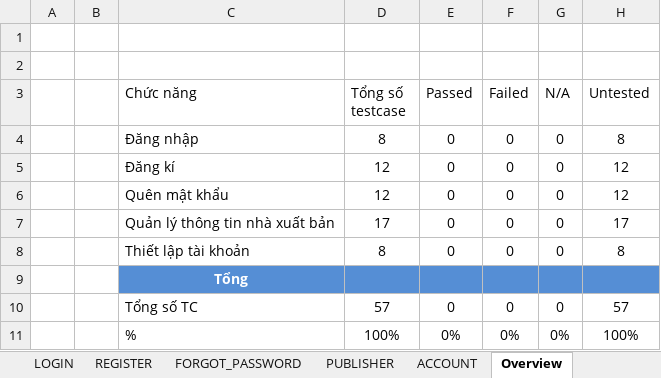
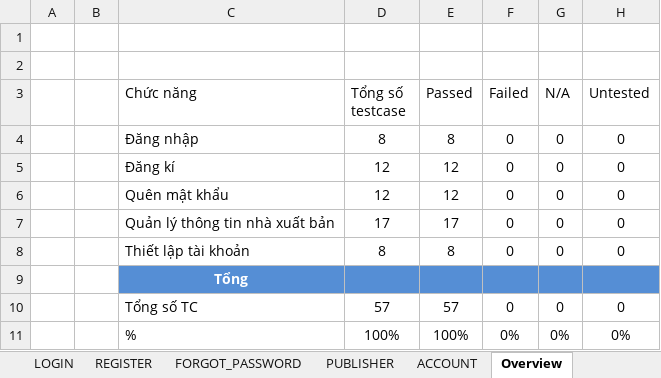
Before and after one commit to HienNguyen482412/DoAn3, an Excel workbook: Auto_TC.xlsx, sheet Overview, drawn as a sheet; values as stored, in another font and other column widths than the file's, no borders; table styles not drawn; the diff names each change by its address in the sheet, - before the commit and + after, or states it on an @@ line.

```diff
--- a/Auto_TC.xlsx (sheet Overview)
+++ b/Auto_TC.xlsx (sheet Overview)
-E4 (Passed): 0
+E4 (Passed): 8
-H4 (Untested): 8
+H4 (Untested): 0
-E5:E6 (Passed): 0
+E5:E6 (Passed): 12
-H5:H6 (Untested): 12
+H5:H6 (Untested): 0
-E7 (Passed): 0
+E7 (Passed): 17
-H7 (Untested): 17
+H7 (Untested): 0
-E8 (Passed): 0
+E8 (Passed): 8
-H8 (Untested): 8
+H8 (Untested): 0
-E10 (Passed): 0
+E10 (Passed): 57
-H10 (Untested): 57
+H10 (Untested): 0
-E11 (Passed): 0%
+E11 (Passed): 100%
-H11 (Untested): 100%
+H11 (Untested): 0%
```
Also changed, not shown: sheet PUBLISHER, sheet REGISTER, sheet FORGOT_PASSWORD, sheet LOGIN, sheet ACCOUNT, 4 other files.
